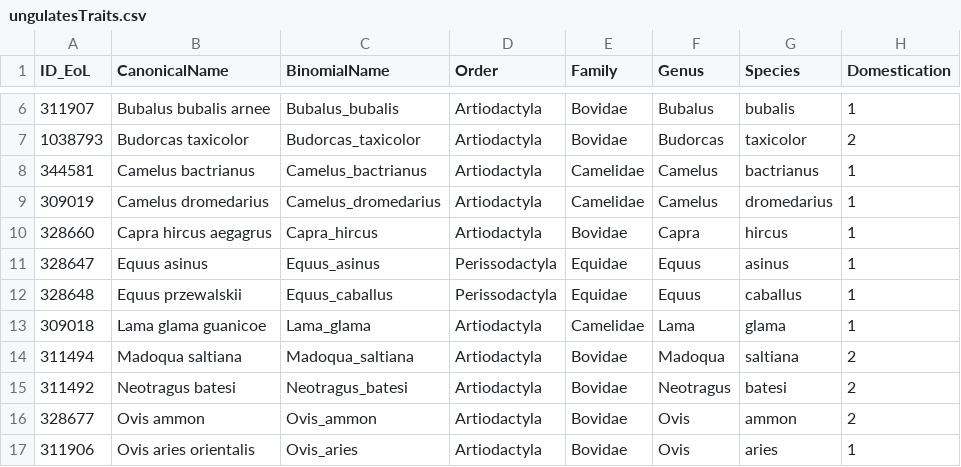
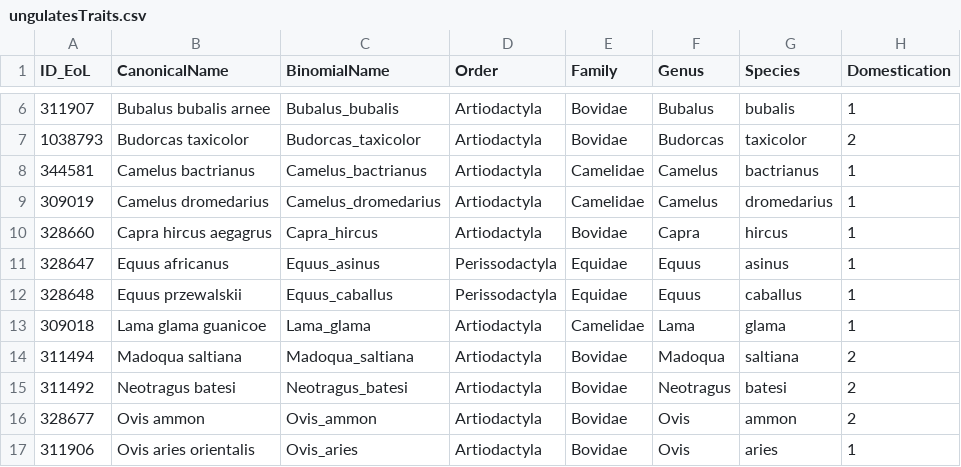
Before and after one commit to naturalis/trait-organismal-ungulates, a CSV file: data/CSV/ungulatesTraits.csv, drawn as a sheet; only a part is shown, gaps mark what is left out; the diff names each change by its address in the sheet, - before the commit and + after, or states it on an @@ line.

Commit message:
Added CanonicalName Equus africanus to Equus asinus

```diff
--- a/data/CSV/ungulatesTraits.csv
+++ b/data/CSV/ungulatesTraits.csv
-B11 (CanonicalName): Equus asinus
+B11 (CanonicalName): Equus africanus
```
